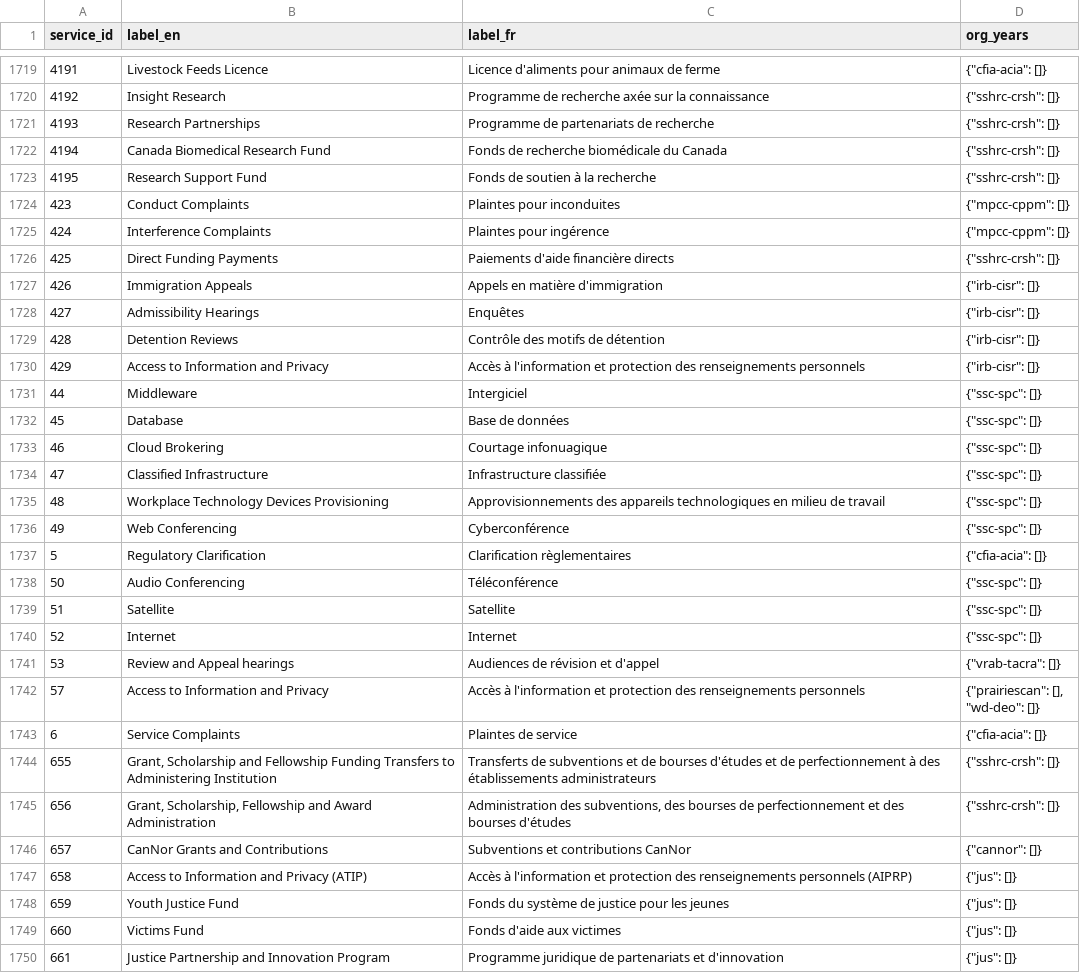
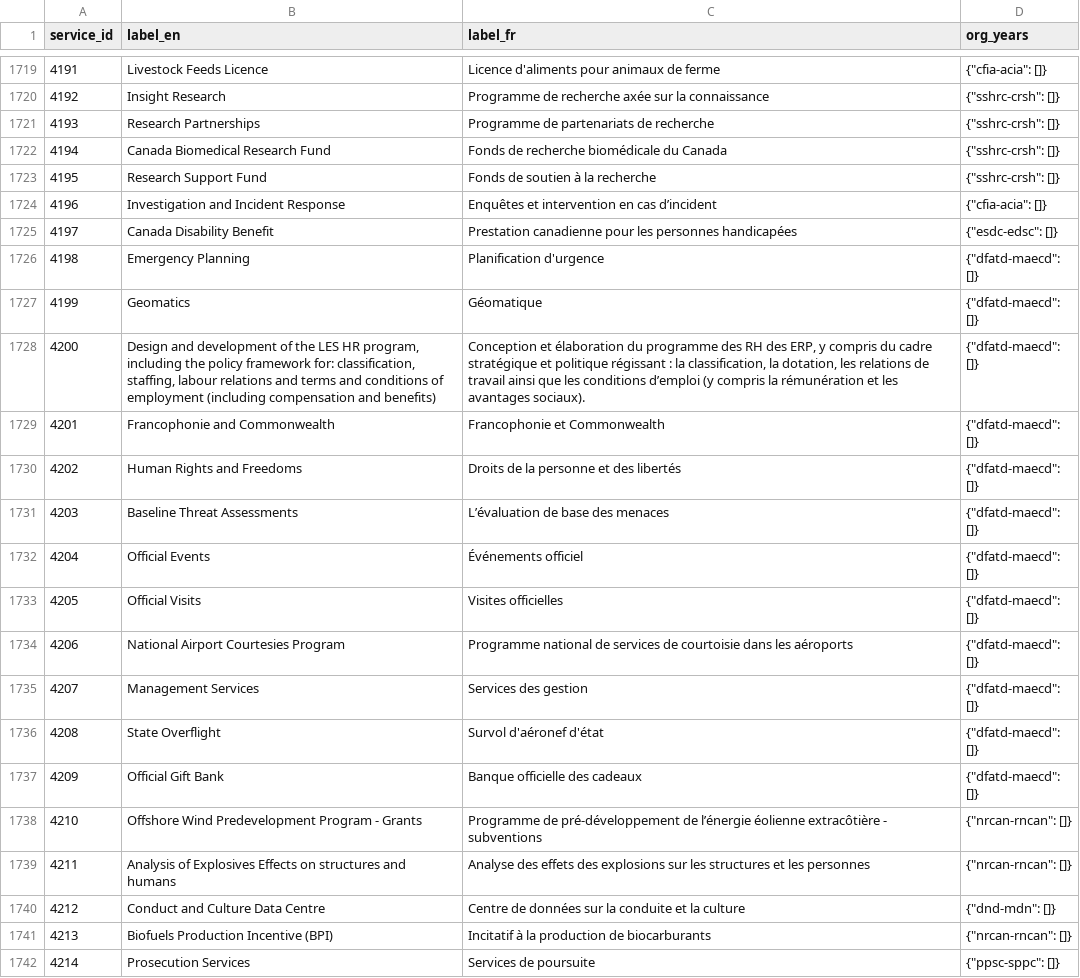
Before and after one commit to open-data/ckanext-canada, a CSV file: ckanext/canada/tables/references/data/ref_service_service_ids.csv, drawn as a sheet; only a part is shown, gaps mark what is left out; the shorter side is filled out with more unchanged rows; the diff covers the shown part only; the diff names each change by its address in the sheet, - before the commit and + after, or states it on an @@ line.

```diff
--- a/ckanext/canada/tables/references/data/ref_service_service_ids.csv
+++ b/ckanext/canada/tables/references/data/ref_service_service_ids.csv
+row 1724: 4196 | Investigation and Incident Response | Enquêtes et intervention en cas d’incident | {"cfia-acia": []}
+row 1725: 4197 | Canada Disability Benefit | Prestation canadienne pour les personnes handicapées | {"esdc-edsc": []}
+row 1726: 4198 | Emergency Planning | Planification d'urgence | {"dfatd-maecd": []}
+row 1727: 4199 | Geomatics | Géomatique | {"dfatd-maecd": []}
+row 1728: 4200 | Design and development of the LES HR program, including the policy framework for: classification, staffing, labour relations and terms and conditions of employment (including compensation and benefits) | Conception et élaboration du programme des RH des ERP, y compris du cadre stratégique et politique régissant : la classification, la dotation, les relations de travail ainsi que les conditions d’emploi (y compris la rémunération et les avantages sociaux). | {"dfatd-maecd": []}
+row 1729: 4201 | Francophonie and Commonwealth | Francophonie et Commonwealth | {"dfatd-maecd": []}
+row 1730: 4202 | Human Rights and Freedoms | Droits de la personne et des libertés | {"dfatd-maecd": []}
+row 1731: 4203 | Baseline Threat Assessments | L’évaluation de base des menaces | {"dfatd-maecd": []}
+row 1732: 4204 | Official Events | Événements officiel | {"dfatd-maecd": []}
+row 1733: 4205 | Official Visits | Visites officielles | {"dfatd-maecd": []}
+row 1734: 4206 | National Airport Courtesies Program | Programme national de services de courtoisie dans les aéroports | {"dfatd-maecd": []}
+row 1735: 4207 | Management Services | Services des gestion | {"dfatd-maecd": []}
+row 1736: 4208 | State Overflight | Survol d'aéronef d'état | {"dfatd-maecd": []}
+row 1737: 4209 | Official Gift Bank | Banque officielle des cadeaux | {"dfatd-maecd": []}
+row 1738: 4210 | Offshore Wind Predevelopment Program - Grants | Programme de pré-développement de l’énergie éolienne extracôtière - subventions | {"nrcan-rncan": []}
+row 1739: 4211 | Analysis of Explosives Effects on structures and humans | Analyse des effets des explosions sur les structures et les personnes | {"nrcan-rncan": []}
+row 1740: 4212 | Conduct and Culture Data Centre | Centre de données sur la conduite et la culture | {"dnd-mdn": []}
+row 1741: 4213 | Biofuels Production Incentive (BPI) | Incitatif à la production de biocarburants | {"nrcan-rncan": []}
+row 1742: 4214 | Prosecution Services | Services de poursuite | {"ppsc-sppc": []}
```
Also changed, not shown: 22 added rows elsewhere in this file.
